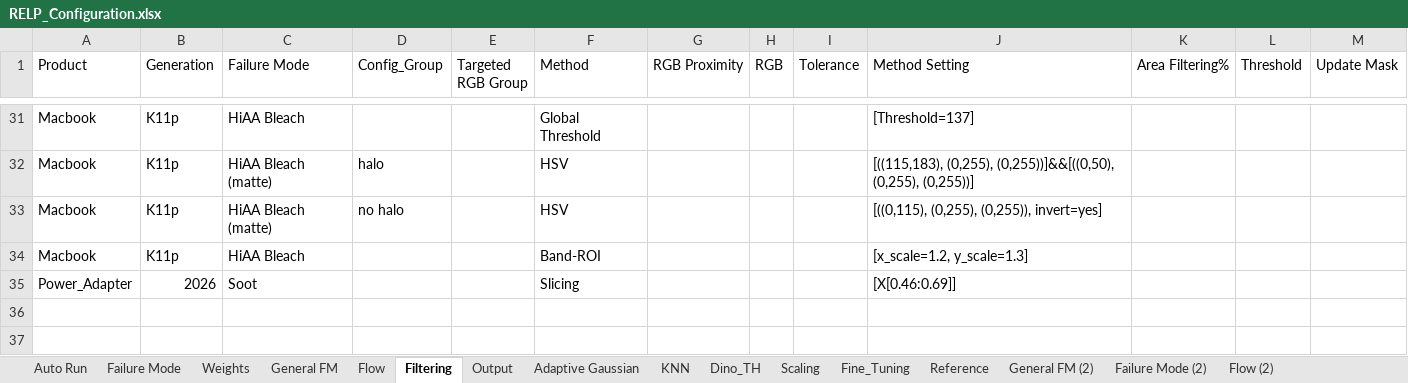
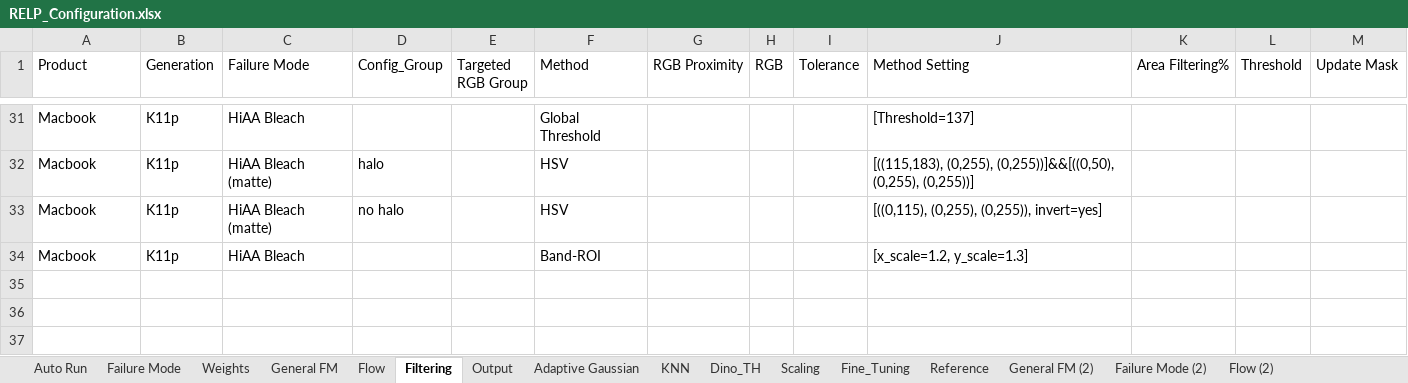
Before and after one commit to anxingle/RELP, an Excel workbook: RELP_Configuration.xlsx, sheet Filtering, drawn as a sheet; only a part is shown, gaps mark what is left out; values as stored, in another font and other column widths than the file's, no borders; the diff names each change by its address in the sheet, - before the commit and + after, or states it on an @@ line.

```diff
--- a/RELP_Configuration.xlsx (sheet Filtering)
+++ b/RELP_Configuration.xlsx (sheet Filtering)
-row 35: Power_Adapter | 2026 | Soot |  |  | Slicing |  |  |  | [X[0.46:0.69]]
+row 35: (empty)
```
Also changed, not shown: sheet Failure Mode (2), sheet Adaptive Gaussian, sheet Flow, sheet Output, sheet Dino_TH.
